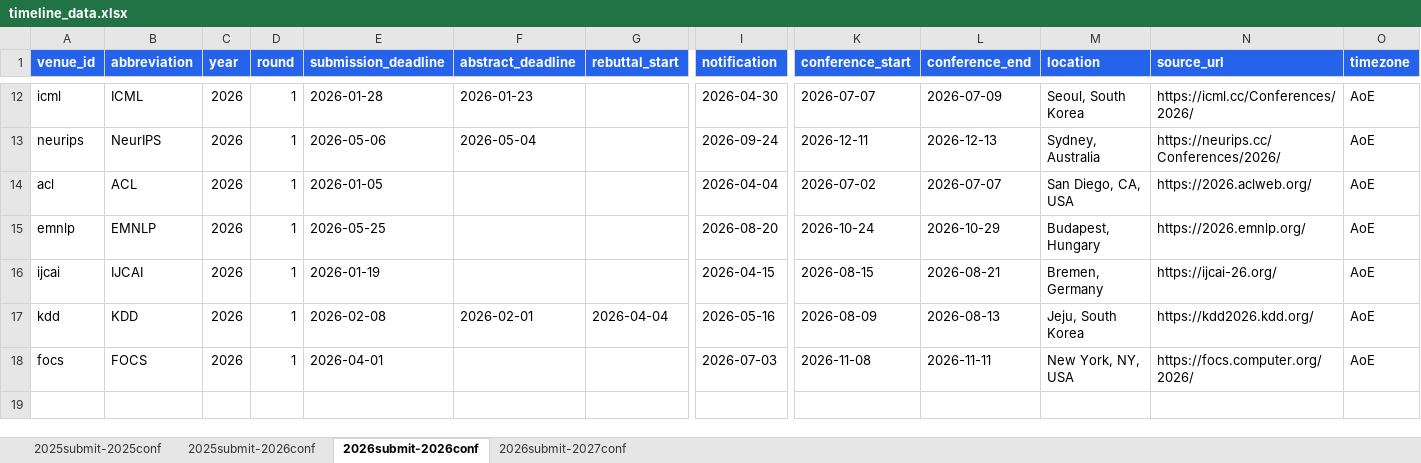
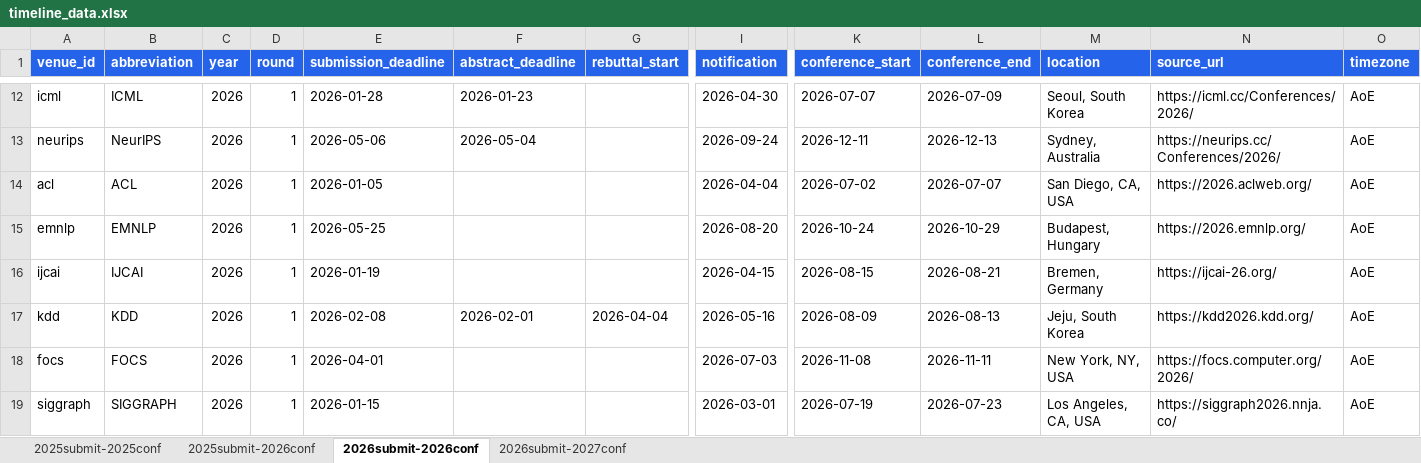
Before and after one commit to wang2000star/ccfddl, an Excel workbook: timeline_data.xlsx, sheet 2026submit-2026conf, drawn as a sheet; only a part is shown, gaps mark what is left out; values as stored, in another font and other column widths than the file's, no borders; rows hold the shown columns only; the diff names each change by its address in the sheet, - before the commit and + after, or states it on an @@ line.

Commit message:
Add SIGGRAPH 2026 from official source

```diff
--- a/timeline_data.xlsx (sheet 2026submit-2026conf)
+++ b/timeline_data.xlsx (sheet 2026submit-2026conf)
+row 19: siggraph | SIGGRAPH | 2026 | 1 | 2026-01-15 |  |  | 2026-03-01 | 2026-07-19 | 2026-07-23 | Los Angeles, CA, USA | https://siggraph2026.nnja.co/ | AoE
```
Also changed, not shown: 3 other files.
